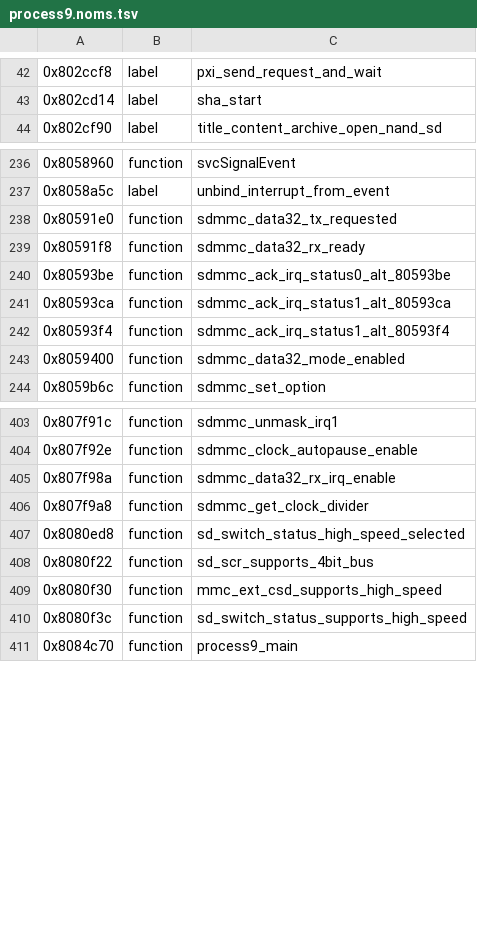
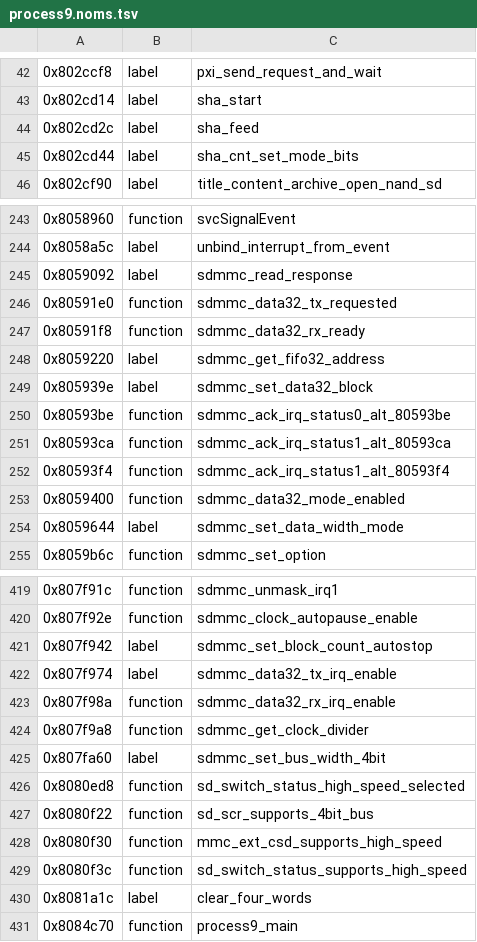
Before and after one commit to KiyoniX/Random_Projects_With_claude, a TSV file: decompil-3ds/fiches/process9.noms.tsv, drawn as a sheet; only a part is shown, gaps mark what is left out; the diff covers the shown part only.

```diff
--- a/decompil-3ds/fiches/process9.noms.tsv
+++ b/decompil-3ds/fiches/process9.noms.tsv
@@ -43,2 +43,4 @@
 0x802cd14	label	sha_start
+0x802cd2c	label	sha_feed
+0x802cd44	label	sha_cnt_set_mode_bits
 0x802cf90	label	title_content_archive_open_nand_sd
@@ -237,4 +244,7 @@
 0x8058a5c	label	unbind_interrupt_from_event
+0x8059092	label	sdmmc_read_response
 0x80591e0	function	sdmmc_data32_tx_requested
 0x80591f8	function	sdmmc_data32_rx_ready
+0x8059220	label	sdmmc_get_fifo32_address
+0x805939e	label	sdmmc_set_data32_block
 0x80593be	function	sdmmc_ack_irq_status0_alt_80593be
@@ -243,2 +253,3 @@
 0x8059400	function	sdmmc_data32_mode_enabled
+0x8059644	label	sdmmc_set_data_width_mode
 0x8059b6c	function	sdmmc_set_option
@@ -404,4 +420,7 @@
 0x807f92e	function	sdmmc_clock_autopause_enable
+0x807f942	label	sdmmc_set_block_count_autostop
+0x807f974	label	sdmmc_data32_tx_irq_enable
 0x807f98a	function	sdmmc_data32_rx_irq_enable
 0x807f9a8	function	sdmmc_get_clock_divider
+0x807fa60	label	sdmmc_set_bus_width_4bit
 0x8080ed8	function	sd_switch_status_high_speed_selected
@@ -410,2 +429,3 @@
 0x8080f3c	function	sd_switch_status_supports_high_speed
+0x8081a1c	label	clear_four_words
 0x8084c70	function	process9_main
```
Also changed, not shown: 10 added rows elsewhere in this file, 2 other files.
